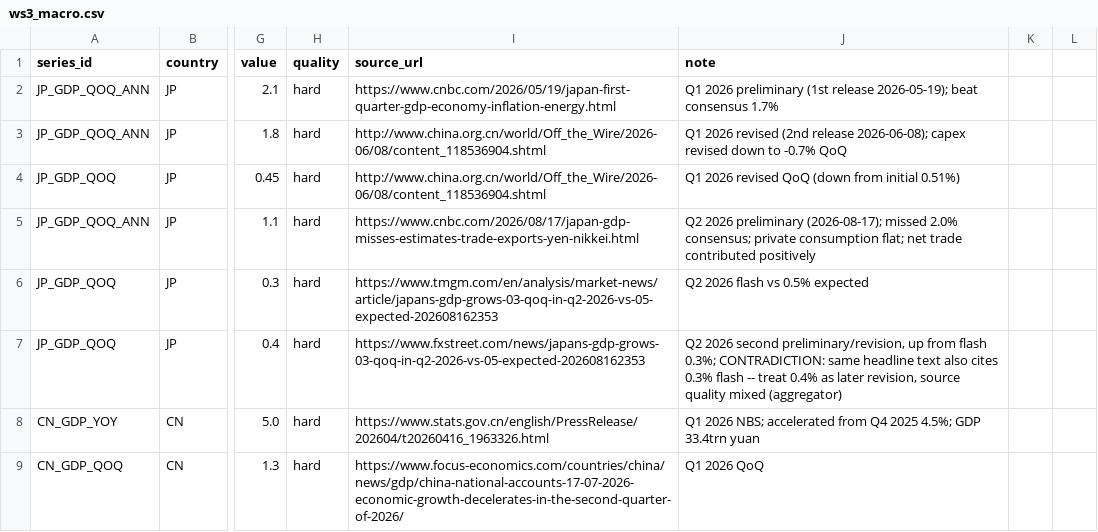
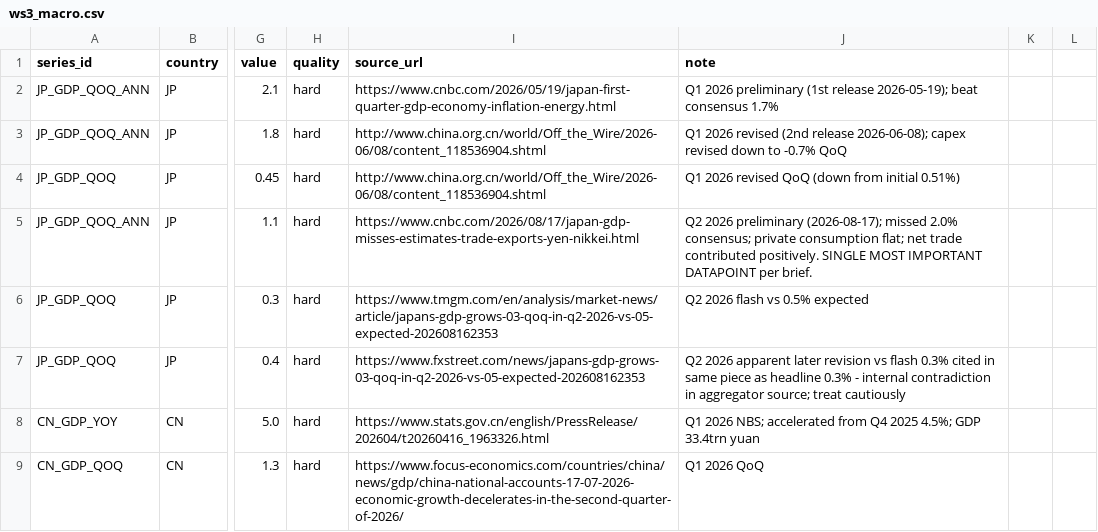
Before and after one commit to LY069/ME-economic-impact-tracker, a CSV file: data/raw/ws3_macro.csv, drawn as a sheet; only a part is shown, gaps mark what is left out; the diff covers the shown part only; the diff names each change by its address in the sheet, - before the commit and + after, or states it on an @@ line.

```diff
--- a/data/raw/ws3_macro.csv
+++ b/data/raw/ws3_macro.csv
-J5 (note): …trade contributed positively
+J5 (note): …trade contributed positively. SINGLE MOST IMPORTANT DATAPOINT per brief.
-J7 (note): Q2 2026 second preliminary/revision, up from flash 0.3%; CONTRADICTION: same headline text also cites 0.3% flash -- treat 0.4% as later revision, source quality mixed (aggregator)
+J7 (note): Q2 2026 apparent later revision vs flash 0.3% cited in same piece as headline 0.3% - internal contradiction in aggregator source; treat cautiously
```
Also changed, not shown: 58 edited cells elsewhere in this file, data/raw/ws1_flows.csv, data/raw/ws1_prices.csv, 27 other files.
